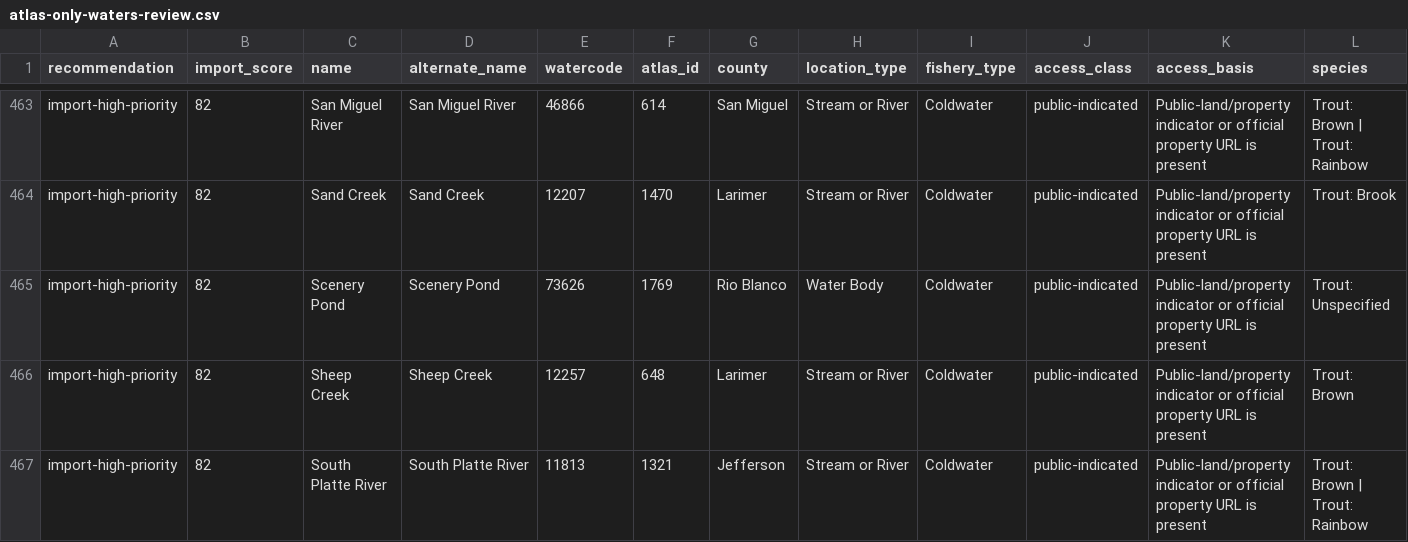
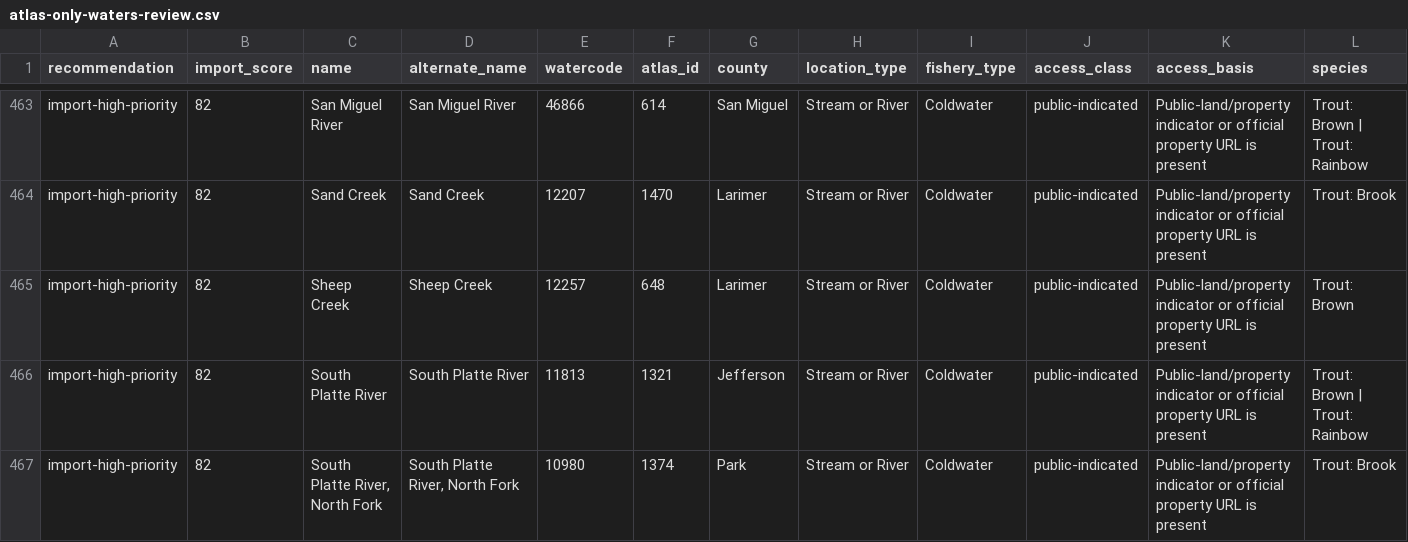
Before and after one commit to jessesandlin-Colorado/Colorado-Fish-Stocking-Map, a CSV file: data/atlas-only-waters-review.csv, drawn as a sheet; only a part is shown, gaps mark what is left out; the shorter side is filled out with more unchanged rows; rows hold the shown columns only; the diff names each change by its address in the sheet, - before the commit and + after, or states it on an @@ line.

```diff
--- a/data/atlas-only-waters-review.csv
+++ b/data/atlas-only-waters-review.csv
-row 465: import-high-priority | 82 | Scenery Pond | Scenery Pond | 73626 | 1769 | Rio Blanco | Water Body | Coldwater | public-indicated | Public-land/property indicator or official property URL is present | Trout: Unspecified
```
Also changed, not shown: data/atlas-only-waters-classified.csv, 14 other files.
